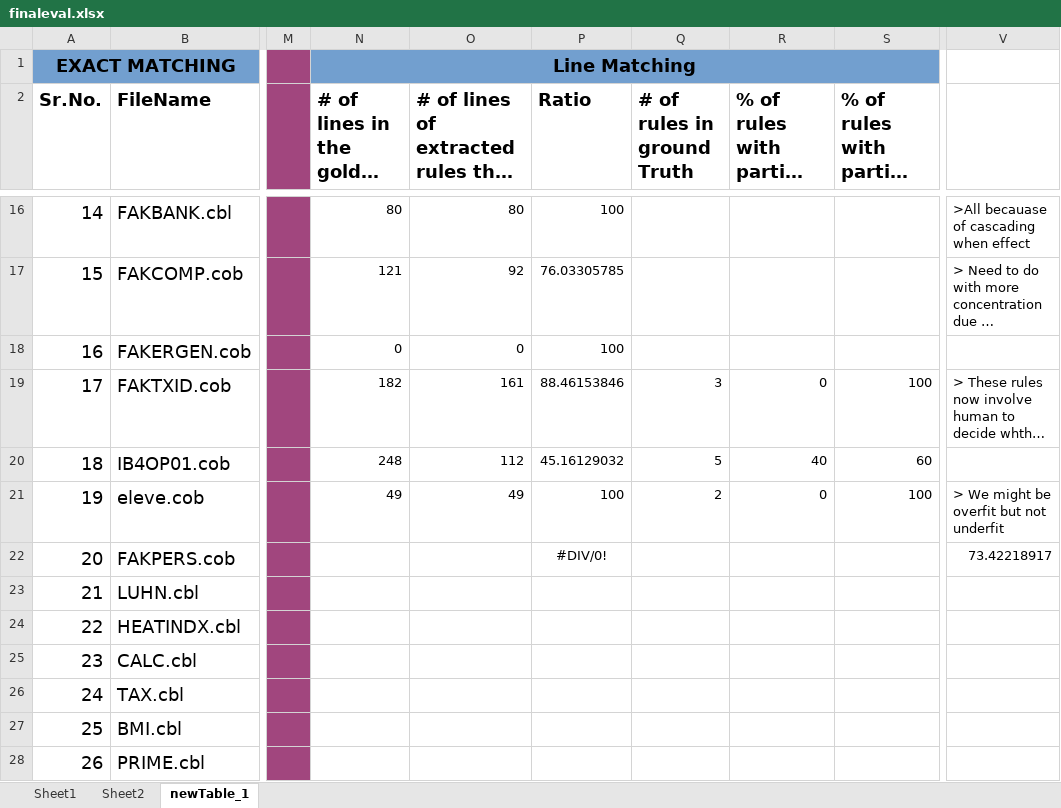
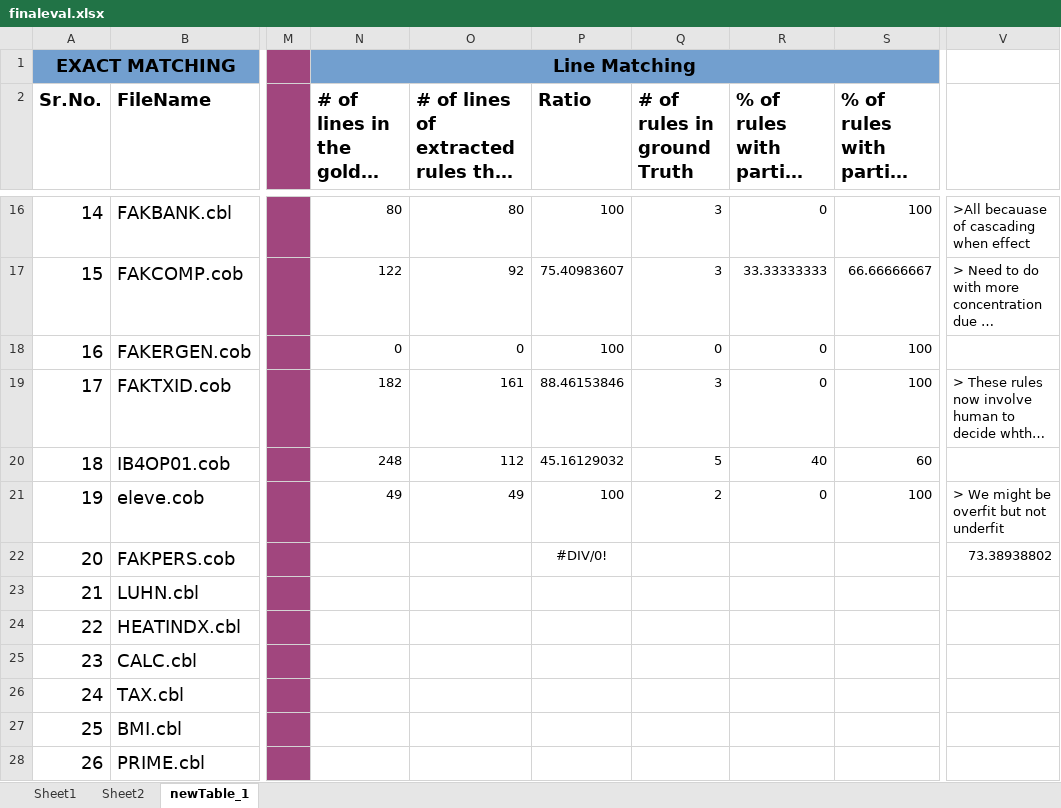
Before and after one commit to SaravananKrishnan/BRE, an Excel workbook: COBREX-CLI/finaleval.xlsx, sheet newTable_1, drawn as a sheet; only a part is shown, gaps mark what is left out; long unchanged cells end in …; values as stored, in another font and other column widths than the file's, no borders; the diff covers the shown part only; the diff names each change by its address in the sheet, - before the commit and + after, or states it on an @@ line.

Commit message:
Table 1 and 2 done 19 programs

```diff
--- a/COBREX-CLI/finaleval.xlsx (sheet newTable_1)
+++ b/COBREX-CLI/finaleval.xlsx (sheet newTable_1)
-Q16:Q17 (# of rules in ground Truth): (empty)
+Q16:Q17 (# of rules in ground Truth): 3
-R16: (empty)
+R16: 0
-S16: (empty)
+S16: 100
-N17 (# of lines in the golden truth): 121
+N17 (# of lines in the golden truth): 122
-P17 (Ratio): 76.03305785
+P17 (Ratio): 75.40983607
-R17: (empty)
+R17: 33.33333333
-S17: (empty)
+S17: 66.66666667
-Q18 (# of rules in ground Truth): (empty)
+Q18 (# of rules in ground Truth): 0
-R18: (empty)
+R18: 0
-S18: (empty)
+S18: 100
-V22: 73.42218917
+V22: 73.38938802
```
Also changed, not shown: 39 edited cells elsewhere in this sheet, formulas that keep their value.
